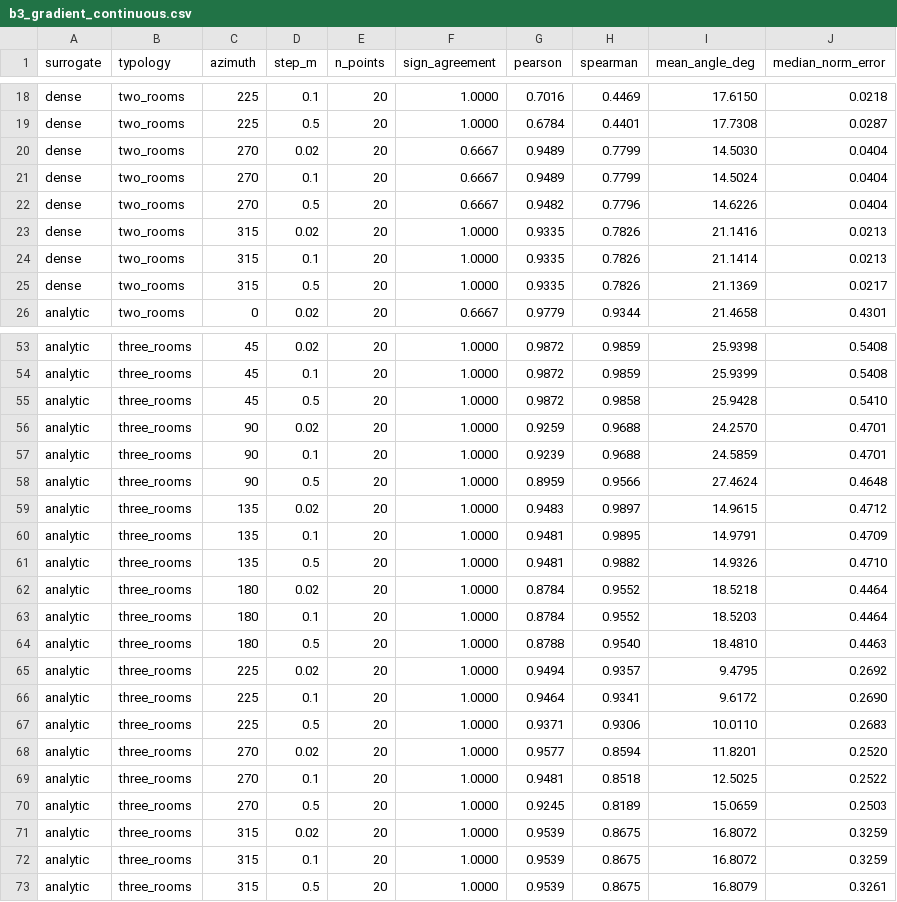
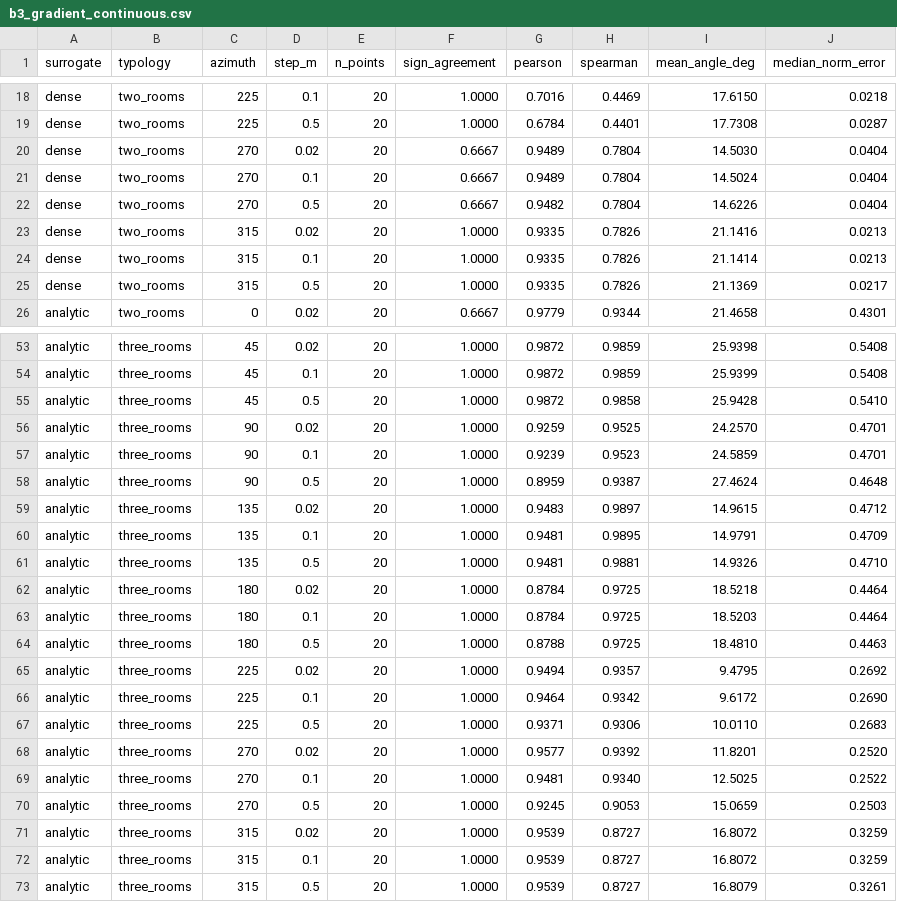
Before and after one commit to joeylukoji/archlux, a CSV file: results/b3_gradient_continuous.csv, drawn as a sheet; only a part is shown, gaps mark what is left out; the diff covers the shown part only.

```diff
--- a/results/b3_gradient_continuous.csv
+++ b/results/b3_gradient_continuous.csv
@@ -19,5 +19,5 @@ dense,two_rooms,225,0.1,20,1.0000,0.7016,0.4469,17.6150,0.0218
 dense,two_rooms,225,0.5,20,1.0000,0.6784,0.4401,17.7308,0.0287
-dense,two_rooms,270,0.02,20,0.6667,0.9489,0.7799,14.5030,0.0404
-dense,two_rooms,270,0.1,20,0.6667,0.9489,0.7799,14.5024,0.0404
-dense,two_rooms,270,0.5,20,0.6667,0.9482,0.7796,14.6226,0.0404
+dense,two_rooms,270,0.02,20,0.6667,0.9489,0.7804,14.5030,0.0404
+dense,two_rooms,270,0.1,20,0.6667,0.9489,0.7804,14.5024,0.0404
+dense,two_rooms,270,0.5,20,0.6667,0.9482,0.7804,14.6226,0.0404
 dense,two_rooms,315,0.02,20,1.0000,0.9335,0.7826,21.1416,0.0213
@@ -55,19 +55,19 @@ analytic,three_rooms,45,0.1,20,1.0000,0.9872,0.9859,25.9399,0.5408
 analytic,three_rooms,45,0.5,20,1.0000,0.9872,0.9858,25.9428,0.5410
-analytic,three_rooms,90,0.02,20,1.0000,0.9259,0.9688,24.2570,0.4701
-analytic,three_rooms,90,0.1,20,1.0000,0.9239,0.9688,24.5859,0.4701
-analytic,three_rooms,90,0.5,20,1.0000,0.8959,0.9566,27.4624,0.4648
+analytic,three_rooms,90,0.02,20,1.0000,0.9259,0.9525,24.2570,0.4701
+analytic,three_rooms,90,0.1,20,1.0000,0.9239,0.9523,24.5859,0.4701
+analytic,three_rooms,90,0.5,20,1.0000,0.8959,0.9387,27.4624,0.4648
 analytic,three_rooms,135,0.02,20,1.0000,0.9483,0.9897,14.9615,0.4712
 analytic,three_rooms,135,0.1,20,1.0000,0.9481,0.9895,14.9791,0.4709
-analytic,three_rooms,135,0.5,20,1.0000,0.9481,0.9882,14.9326,0.4710
-analytic,three_rooms,180,0.02,20,1.0000,0.8784,0.9552,18.5218,0.4464
-analytic,three_rooms,180,0.1,20,1.0000,0.8784,0.9552,18.5203,0.4464
-analytic,three_rooms,180,0.5,20,1.0000,0.8788,0.9540,18.4810,0.4463
+analytic,three_rooms,135,0.5,20,1.0000,0.9481,0.9881,14.9326,0.4710
+analytic,three_rooms,180,0.02,20,1.0000,0.8784,0.9725,18.5218,0.4464
+analytic,three_rooms,180,0.1,20,1.0000,0.8784,0.9725,18.5203,0.4464
+analytic,three_rooms,180,0.5,20,1.0000,0.8788,0.9725,18.4810,0.4463
 analytic,three_rooms,225,0.02,20,1.0000,0.9494,0.9357,9.4795,0.2692
-analytic,three_rooms,225,0.1,20,1.0000,0.9464,0.9341,9.6172,0.2690
+analytic,three_rooms,225,0.1,20,1.0000,0.9464,0.9342,9.6172,0.2690
 analytic,three_rooms,225,0.5,20,1.0000,0.9371,0.9306,10.0110,0.2683
-analytic,three_rooms,270,0.02,20,1.0000,0.9577,0.8594,11.8201,0.2520
-analytic,three_rooms,270,0.1,20,1.0000,0.9481,0.8518,12.5025,0.2522
-analytic,three_rooms,270,0.5,20,1.0000,0.9245,0.8189,15.0659,0.2503
-analytic,three_rooms,315,0.02,20,1.0000,0.9539,0.8675,16.8072,0.3259
-analytic,three_rooms,315,0.1,20,1.0000,0.9539,0.8675,16.8072,0.3259
-analytic,three_rooms,315,0.5,20,1.0000,0.9539,0.8675,16.8079,0.3261
+analytic,three_rooms,270,0.02,20,1.0000,0.9577,0.9392,11.8201,0.2520
+analytic,three_rooms,270,0.1,20,1.0000,0.9481,0.9340,12.5025,0.2522
+analytic,three_rooms,270,0.5,20,1.0000,0.9245,0.9053,15.0659,0.2503
+analytic,three_rooms,315,0.02,20,1.0000,0.9539,0.8727,16.8072,0.3259
+analytic,three_rooms,315,0.1,20,1.0000,0.9539,0.8727,16.8072,0.3259
+analytic,three_rooms,315,0.5,20,1.0000,0.9539,0.8727,16.8079,0.3261
```
Also changed, not shown: 21 edited cells elsewhere in this file, 4 other files.
